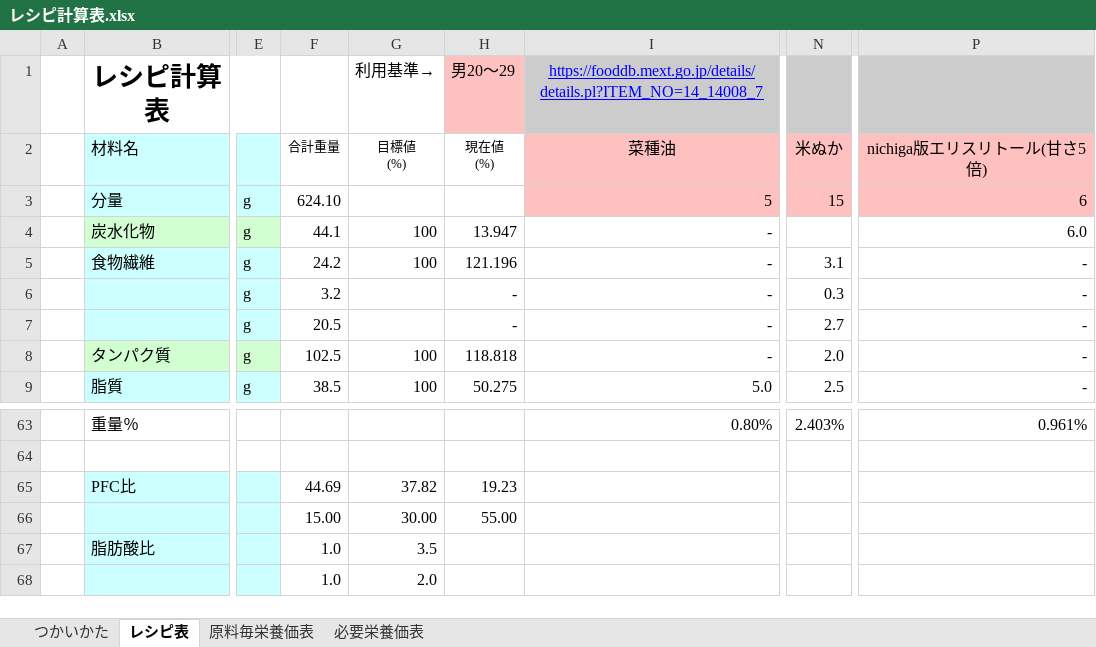
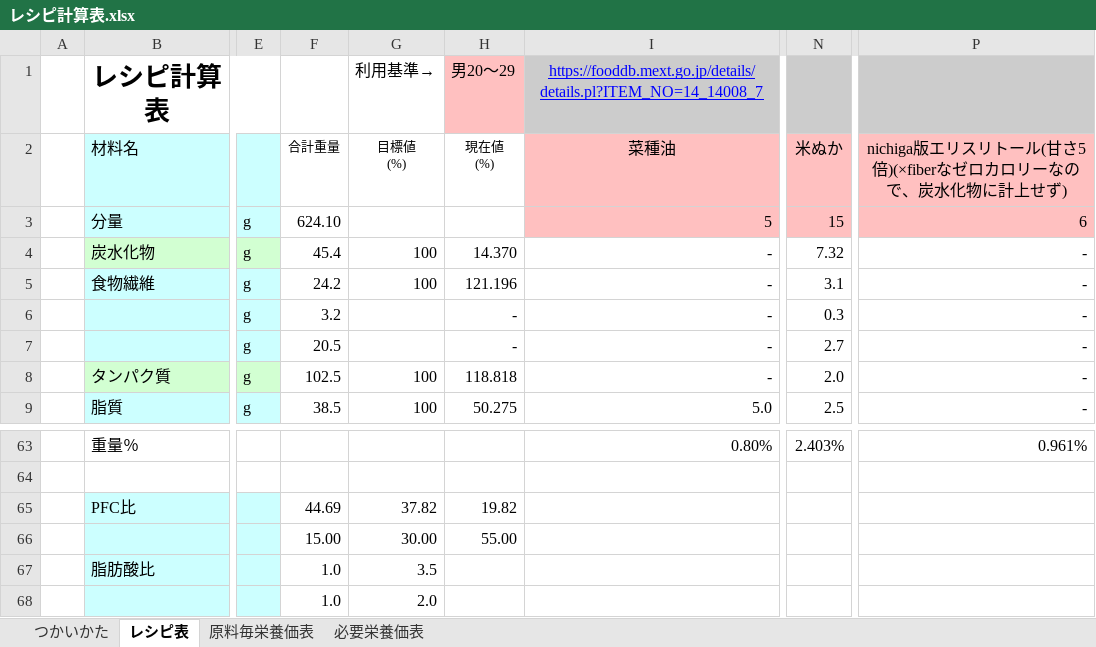
Before and after one commit to jSm449g4d/hleb, an Excel workbook: レシピ計算表.xlsx, sheet レシピ表, drawn as a sheet; only a part is shown, gaps mark what is left out; values as stored, in another font and other column widths than the file's, no borders; charts and pictures and conditional formats not drawn; the diff names each change by its address in the sheet, - before the commit and + after, or states it on an @@ line.

Commit message:
Add files via upload

```diff
--- a/レシピ計算表.xlsx (sheet レシピ表)
+++ b/レシピ計算表.xlsx (sheet レシピ表)
-P2: nichiga版エリスリトール(甘さ5倍)
+P2: nichiga版エリスリトール(甘さ5倍)(×fiberなゼロカロリーなので、炭水化物に計上せず)
-F4: 44.1
+F4: 45.4
-H4: 13.947
+H4: 14.370
-N4: (empty)
+N4: 7.32
-P4: 6.0
+P4: -
-H65: 19.23
+H65: 19.82
```
Also changed, not shown: sheet 原料毎栄養価表.
